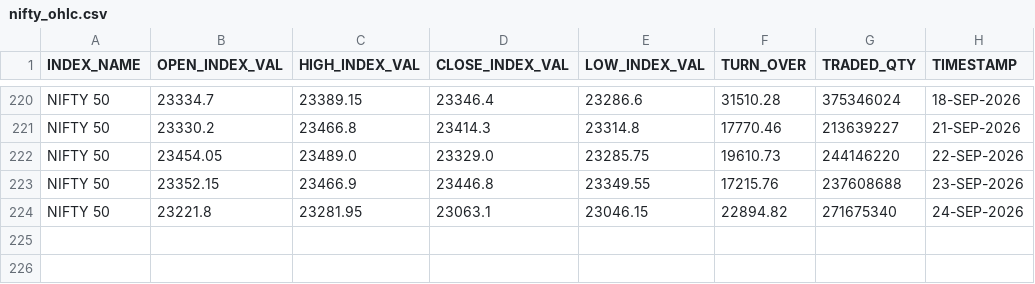
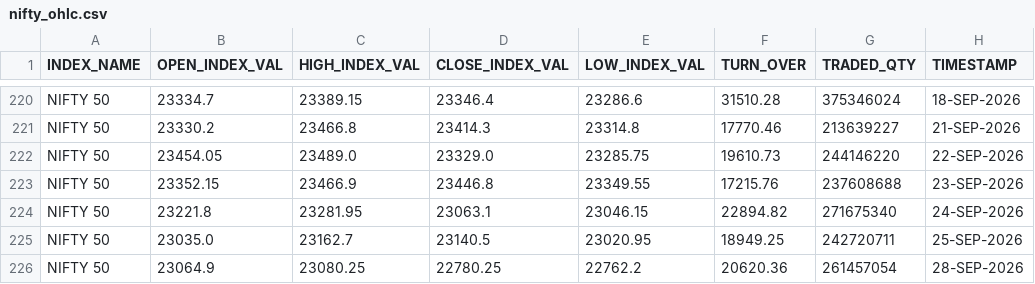
Before and after one commit to Aruj-Singh/nse-dashboard, a CSV file: data/nifty_ohlc.csv, drawn as a sheet; only a part is shown, gaps mark what is left out.

```diff
--- a/data/nifty_ohlc.csv
+++ b/data/nifty_ohlc.csv
@@ -224 +224,3 @@ NIFTY 50,23352.15,23466.9,23446.8,23349.55,17215.76,237608688,23-SEP-2026
 NIFTY 50,23221.8,23281.95,23063.1,23046.15,22894.82,271675340,24-SEP-2026
+NIFTY 50,23035.0,23162.7,23140.5,23020.95,18949.25,242720711,25-SEP-2026
+NIFTY 50,23064.9,23080.25,22780.25,22762.2,20620.36,261457054,28-SEP-2026
```
Also changed, not shown: data/block_deals.csv, data/bulk_deals.csv, 12 other files.
